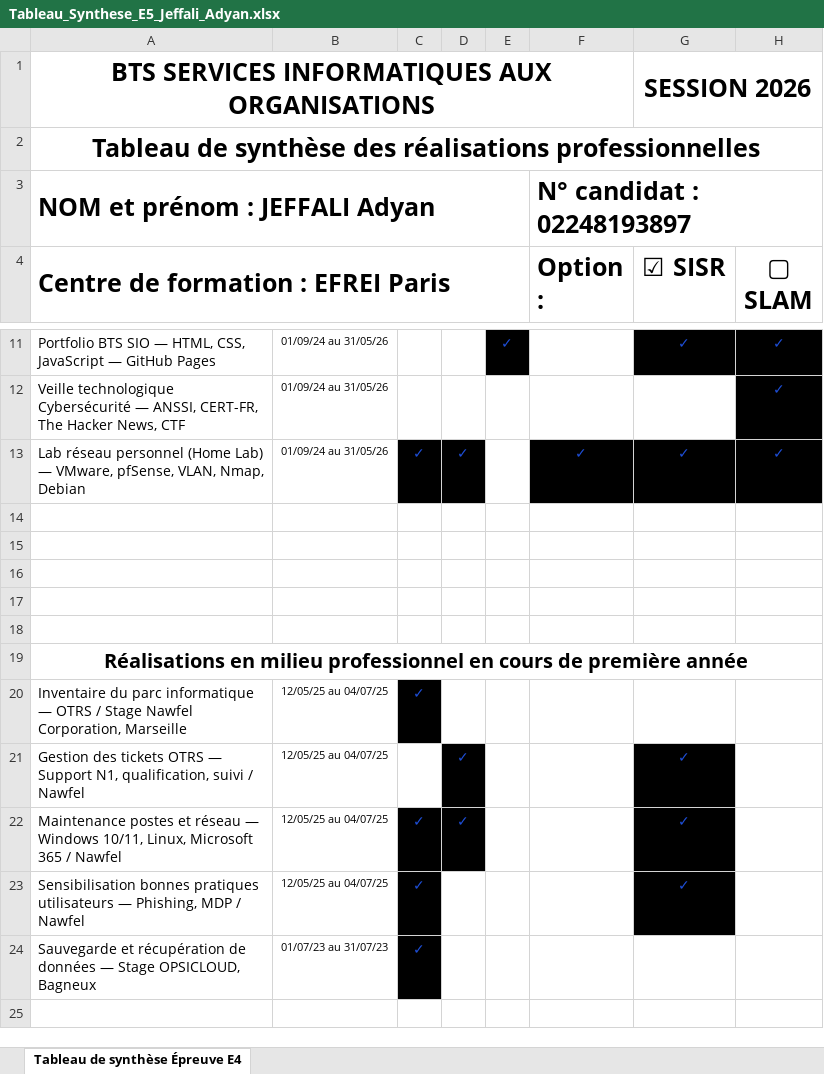
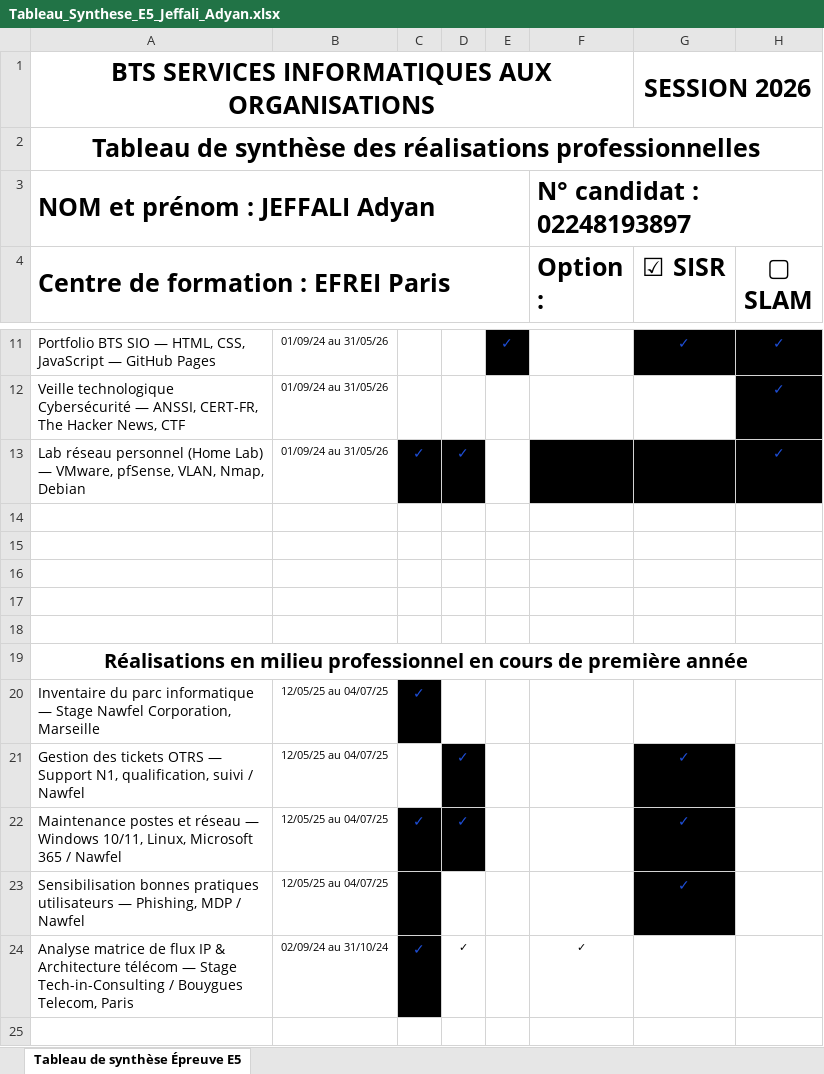
Before and after one commit to adyanjeffali/portfolio-bts-sio, an Excel workbook: Tableau_Synthese_E5_Jeffali_Adyan.xlsx, sheet Tableau de synthèse Épreuve E5, drawn as a sheet; only a part is shown, gaps mark what is left out; values as stored, in another font and other column widths than the file's, no borders; removed rows and columns are numbered as before the commit, all else as after; the diff names each change by its address in the sheet, - before the commit and + after, or states it on an @@ line.

Commit message:
up

```diff
--- a/Tableau_Synthese_E5_Jeffali_Adyan.xlsx (sheet Tableau de synthèse Épreuve E5)
+++ b/Tableau_Synthese_E5_Jeffali_Adyan.xlsx (sheet Tableau de synthèse Épreuve E5)
-sheet tab: Tableau de synthèse Épreuve E4
+sheet tab: Tableau de synthèse Épreuve E5
-F13 (Option :): ✓
+F13 (Option :): (empty)
-G13 (☑ SISR): ✓
+G13 (☑ SISR): (empty)
-A20: …informatique — OTRS / Stage Nawfel…
+A20: …informatique — Stage Nawfel…
-C23: ✓
+C23: (empty)
-row 24: Sauvegarde et récupération de données — Stage OPSICLOUD, Bagneux | 01/07/23 au 31/07/23 | ✓
+row 24: Analyse matrice de flux IP & Architecture télécom — Stage Tech-in-Consulting / Bouygues Telecom, Paris | 02/09/24 au 31/10/24 | ✓ | ✓ |  | ✓
```
